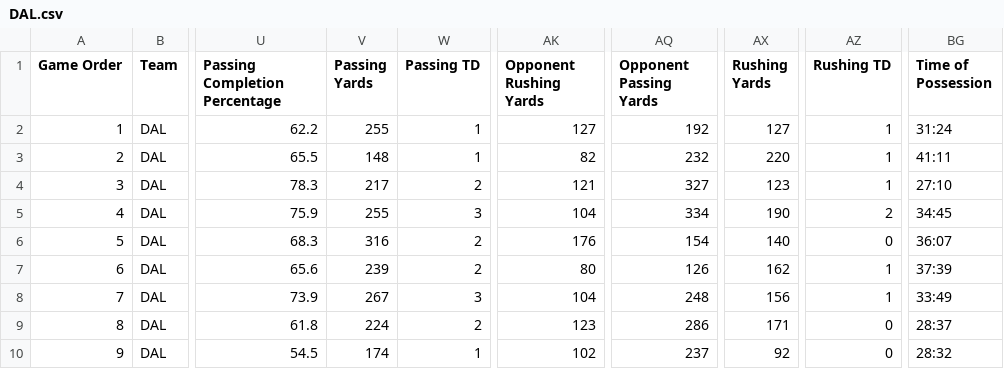
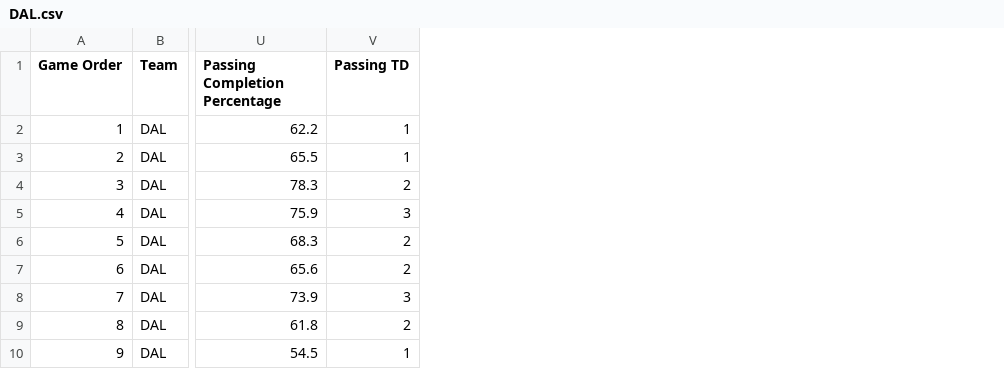
Before and after one commit to JohnHuffman824/cs320final, a CSV file: 2014-2023teamData/DAL.csv, drawn as a sheet; only a part is shown, gaps mark what is left out; the diff names each change by its address in the sheet, - before the commit and + after, or states it on an @@ line.

Commit message:
more data cleaning

```diff
--- a/2014-2023teamData/DAL.csv
+++ b/2014-2023teamData/DAL.csv
-column V (Passing Yards), rows 2-10: 255 | 148 | 217 | 255 | 316 | 239 | 267 | 224 | 174
-column AK (Opponent Rushing Yards), rows 2-10: 127 | 82 | 121 | 104 | 176 | 80 | 104 | 123 | 102
-column AQ (Opponent Passing Yards), rows 2-10: 192 | 232 | 327 | 334 | 154 | 126 | 248 | 286 | 237
-column AX (Rushing Yards), rows 2-10: 127 | 220 | 123 | 190 | 140 | 162 | 156 | 171 | 92
-column AZ (Rushing TD), rows 2-10: 1 | 1 | 1 | 2 | 0 | 1 | 1 | 0 | 0
-column BG (Time of Possession), rows 2-10: 31:24 | 41:11 | 27:10 | 34:45 | 36:07 | 37:39 | 33:49 | 28:37 | 28:32
```
Also changed, not shown: 2014-2023teamData/CAR.csv, 2014-2023teamData/CLE.csv, 30 other files.
